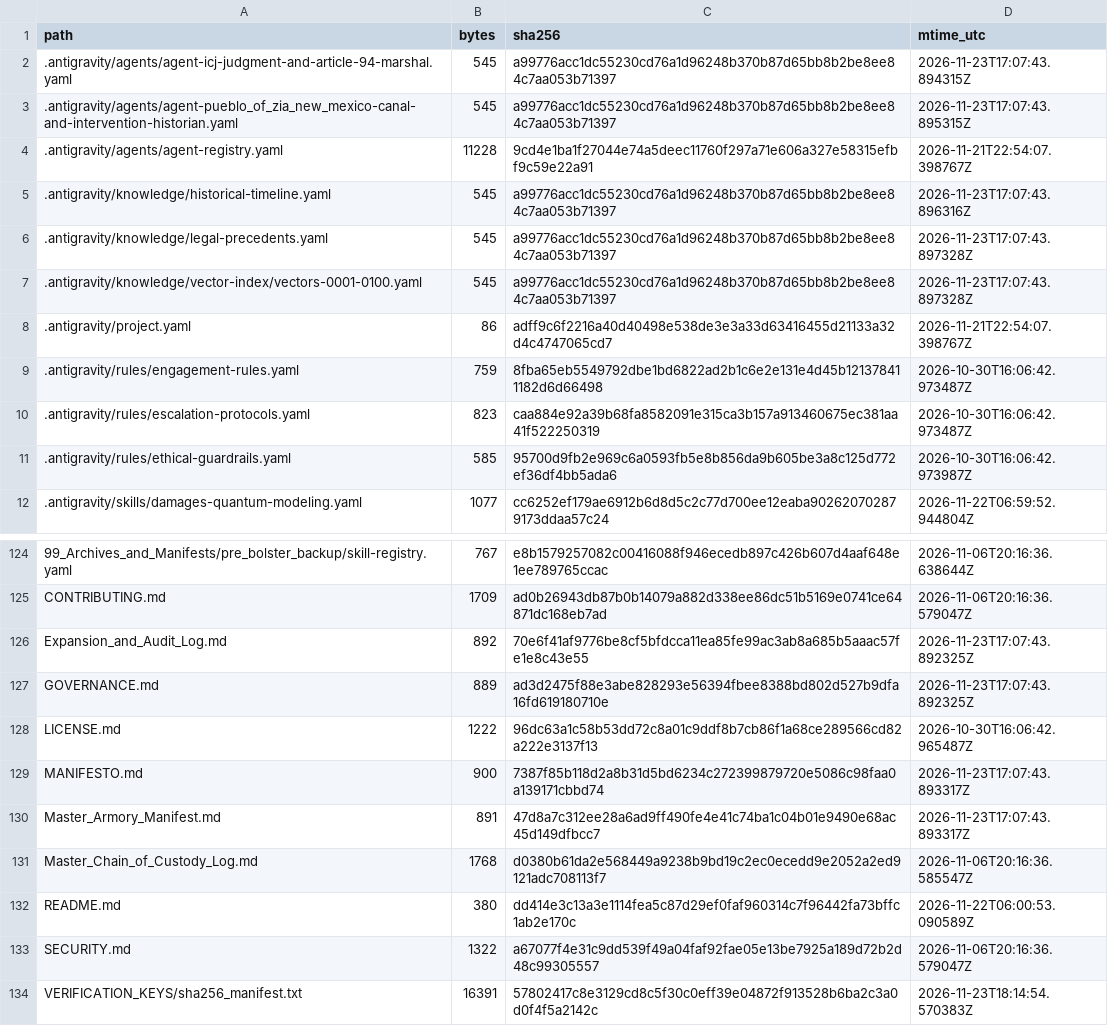
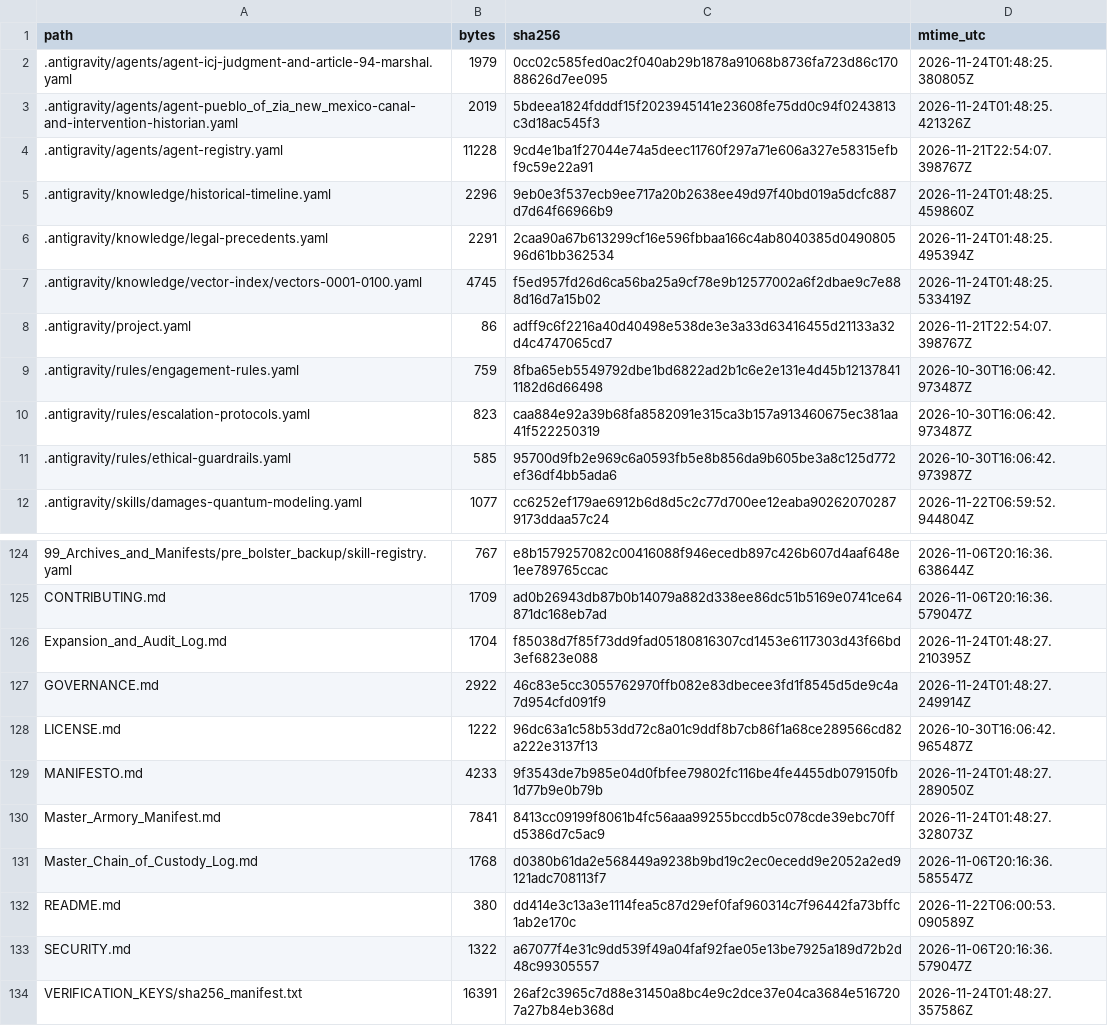
Before and after one commit to GlobalRestitutionAlliance/turtle-island-us-nm-pueblo-of-zia-new-mexico-master-litigation, a CSV file: 99_Archives_and_Manifests/MANIFEST_SHA256.csv, drawn as a sheet; only a part is shown, gaps mark what is left out; the diff covers the shown part only.

```diff
--- a/99_Archives_and_Manifests/MANIFEST_SHA256.csv
+++ b/99_Archives_and_Manifests/MANIFEST_SHA256.csv
@@ -1,8 +1,8 @@
 path,bytes,sha256,mtime_utc
-.antigravity/agents/agent-icj-judgment-and-article-94-marshal.yaml,545,a99776acc1dc55230cd76a1d96248b370b87d65bb8b2be8ee84c7aa053b71397,2026-11-23T17:07:43.894315Z
-.antigravity/agents/agent-pueblo_of_zia_new_mexico-canal-and-intervention-historian.yaml,545,a99776acc1dc55230cd76a1d96248b370b87d65bb8b2be8ee84c7aa053b71397,2026-11-23T17:07:43.895315Z
+.antigravity/agents/agent-icj-judgment-and-article-94-marshal.yaml,1979,0cc02c585fed0ac2f040ab29b1878a91068b8736fa723d86c17088626d7ee095,2026-11-24T01:48:25.380805Z
+.antigravity/agents/agent-pueblo_of_zia_new_mexico-canal-and-intervention-historian.yaml,2019,5bdeea1824fdddf15f2023945141e23608fe75dd0c94f0243813c3d18ac545f3,2026-11-24T01:48:25.421326Z
 .antigravity/agents/agent-registry.yaml,11228,9cd4e1ba1f27044e74a5deec11760f297a71e606a327e58315efbf9c59e22a91,2026-11-21T22:54:07.398767Z
-.antigravity/knowledge/historical-timeline.yaml,545,a99776acc1dc55230cd76a1d96248b370b87d65bb8b2be8ee84c7aa053b71397,2026-11-23T17:07:43.896316Z
-.antigravity/knowledge/legal-precedents.yaml,545,a99776acc1dc55230cd76a1d96248b370b87d65bb8b2be8ee84c7aa053b71397,2026-11-23T17:07:43.897328Z
-.antigravity/knowledge/vector-index/vectors-0001-0100.yaml,545,a99776acc1dc55230cd76a1d96248b370b87d65bb8b2be8ee84c7aa053b71397,2026-11-23T17:07:43.897328Z
+.antigravity/knowledge/historical-timeline.yaml,2296,9eb0e3f537ecb9ee717a20b2638ee49d97f40bd019a5dcfc887d7d64f66966b9,2026-11-24T01:48:25.459860Z
+.antigravity/knowledge/legal-precedents.yaml,2291,2caa90a67b613299cf16e596fbbaa166c4ab8040385d049080596d61bb362534,2026-11-24T01:48:25.495394Z
+.antigravity/knowledge/vector-index/vectors-0001-0100.yaml,4745,f5ed957fd26d6ca56ba25a9cf78e9b12577002a6f2dbae9c7e888d16d7a15b02,2026-11-24T01:48:25.533419Z
 .antigravity/project.yaml,86,adff9c6f2216a40d40498e538de3e3a33d63416455d21133a32d4c4747065cd7,2026-11-21T22:54:07.398767Z
@@ -125,7 +125,7 @@ path,bytes,sha256,mtime_utc
 CONTRIBUTING.md,1709,ad0b26943db87b0b14079a882d338ee86dc51b5169e0741ce64871dc168eb7ad,2026-11-06T20:16:36.579047Z
-Expansion_and_Audit_Log.md,892,70e6f41af9776be8cf5bfdcca11ea85fe99ac3ab8a685b5aaac57fe1e8c43e55,2026-11-23T17:07:43.892325Z
-GOVERNANCE.md,889,ad3d2475f88e3abe828293e56394fbee8388bd802d527b9dfa16fd619180710e,2026-11-23T17:07:43.892325Z
+Expansion_and_Audit_Log.md,1704,f85038d7f85f73dd9fad05180816307cd1453e6117303d43f66bd3ef6823e088,2026-11-24T01:48:27.210395Z
+GOVERNANCE.md,2922,46c83e5cc3055762970ffb082e83dbecee3fd1f8545d5de9c4a7d954cfd091f9,2026-11-24T01:48:27.249914Z
 LICENSE.md,1222,96dc63a1c58b53dd72c8a01c9ddf8b7cb86f1a68ce289566cd82a222e3137f13,2026-10-30T16:06:42.965487Z
-MANIFESTO.md,900,7387f85b118d2a8b31d5bd6234c272399879720e5086c98faa0a139171cbbd74,2026-11-23T17:07:43.893317Z
-Master_Armory_Manifest.md,891,47d8a7c312ee28a6ad9ff490fe4e41c74ba1c04b01e9490e68ac45d149dfbcc7,2026-11-23T17:07:43.893317Z
+MANIFESTO.md,4233,9f3543de7b985e04d0fbfee79802fc116be4fe4455db079150fb1d77b9e0b79b,2026-11-24T01:48:27.289050Z
+Master_Armory_Manifest.md,7841,8413cc09199f8061b4fc56aaa99255bccdb5c078cde39ebc70ffd5386d7c5ac9,2026-11-24T01:48:27.328073Z
 Master_Chain_of_Custody_Log.md,1768,d0380b61da2e568449a9238b9bd19c2ec0ecedd9e2052a2ed9121adc708113f7,2026-11-06T20:16:36.585547Z
@@ -133,2 +133,2 @@ README.md,380,dd414e3c13a3e1114fea5c87d29ef0faf960314c7f96442fa73bffc1ab2e170c,2
 SECURITY.md,1322,a67077f4e31c9dd539f49a04faf92fae05e13be7925a189d72b2d48c99305557,2026-11-06T20:16:36.579047Z
-VERIFICATION_KEYS/sha256_manifest.txt,16391,57802417c8e3129cd8c5f30c0eff39e04872f913528b6ba2c3a0d0f4f5a2142c,2026-11-23T18:14:54.570383Z
+VERIFICATION_KEYS/sha256_manifest.txt,16391,26af2c3965c7d88e31450a8bc4e9c2dce37e04ca3684e5167207a27b84eb368d,2026-11-24T01:48:27.357586Z
```
Also changed, not shown: 81 edited cells elsewhere in this file, 37 other files.
